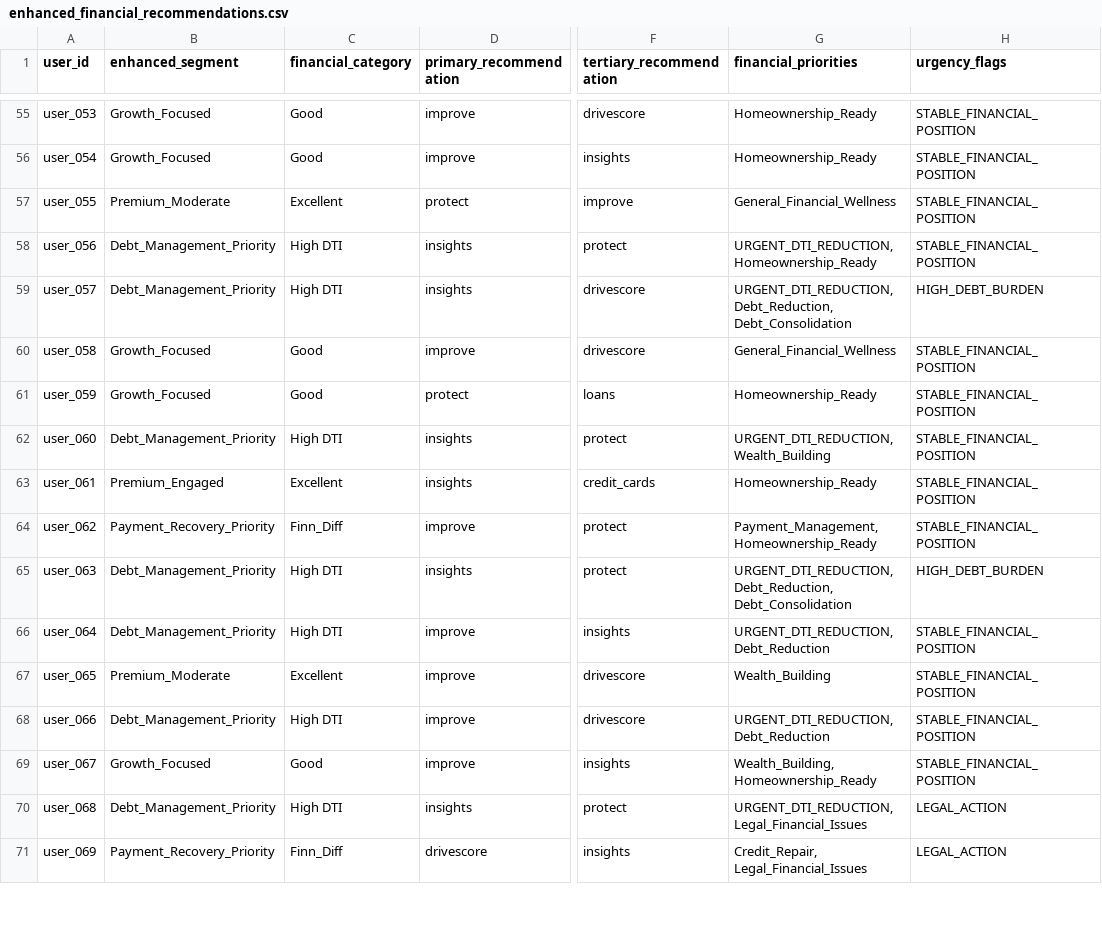
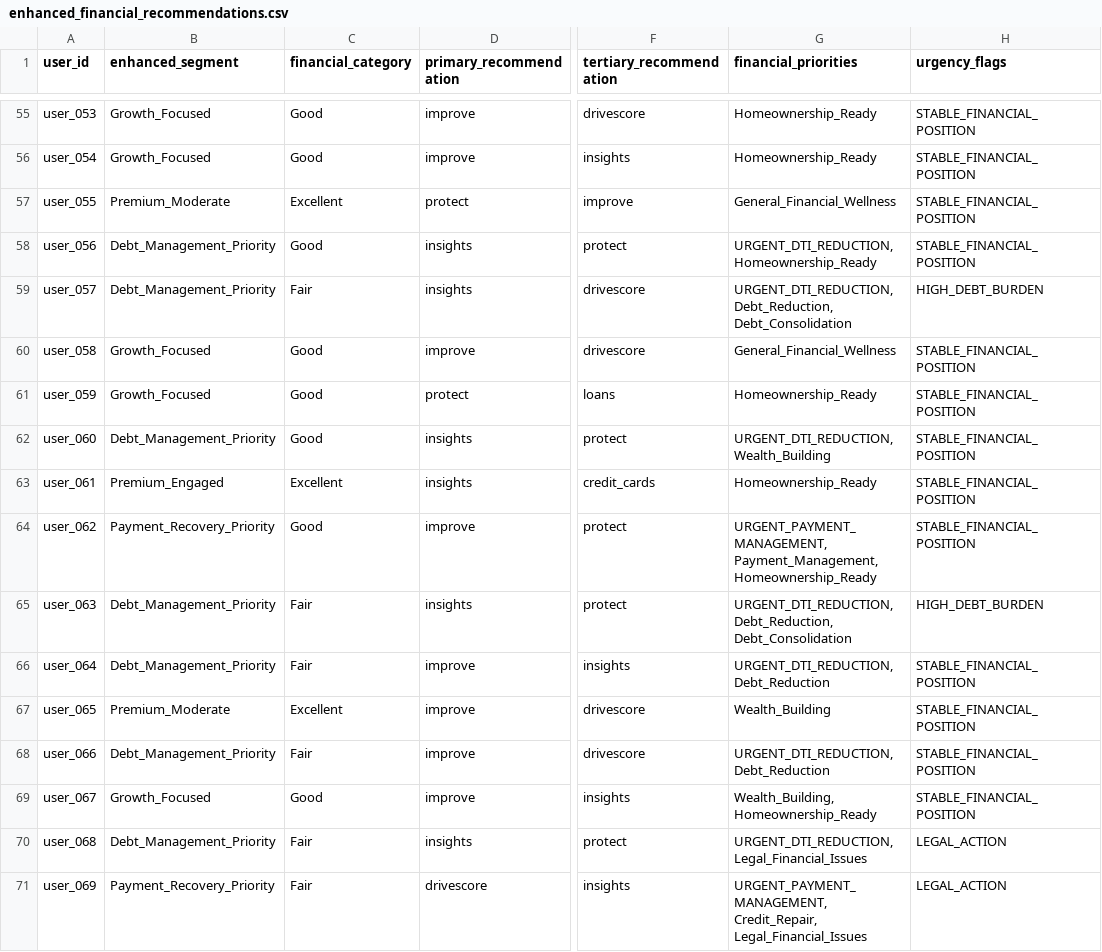
Before and after one commit to AryavLahiri-ClearScore/User-Engagement-Analysis, a CSV file: enhanced_financial_recommendations.csv, drawn as a sheet; only a part is shown, gaps mark what is left out; the diff covers the shown part only; the diff names each change by its address in the sheet, - before the commit and + after, or states it on an @@ line.

Commit message:
Refactor dti and missed payments out of categorize_financial_health to perform_enhanced_segmentation

```diff
--- a/enhanced_financial_recommendations.csv
+++ b/enhanced_financial_recommendations.csv
-C58 (financial_category): High DTI
+C58 (financial_category): Good
-C59 (financial_category): High DTI
+C59 (financial_category): Fair
-C62 (financial_category): High DTI
+C62 (financial_category): Good
-C64 (financial_category): Finn_Diff
+C64 (financial_category): Good
-G64 (financial_priorities): Payment_Management, Homeownership_Ready
+G64 (financial_priorities): URGENT_PAYMENT_MANAGEMENT, Payment_Management, Homeownership_Ready
-C65:C66 (financial_category): High DTI
+C65:C66 (financial_category): Fair
-C68 (financial_category): High DTI
+C68 (financial_category): Fair
-C70 (financial_category): High DTI
+C70 (financial_category): Fair
-C71 (financial_category): Finn_Diff
+C71 (financial_category): Fair
-G71 (financial_priorities): Credit_Repair, Legal_Financial_Issues
+G71 (financial_priorities): URGENT_PAYMENT_MANAGEMENT, Credit_Repair, Legal_Financial_Issues
```
Also changed, not shown: 88 edited cells elsewhere in this file, 5 other files.
